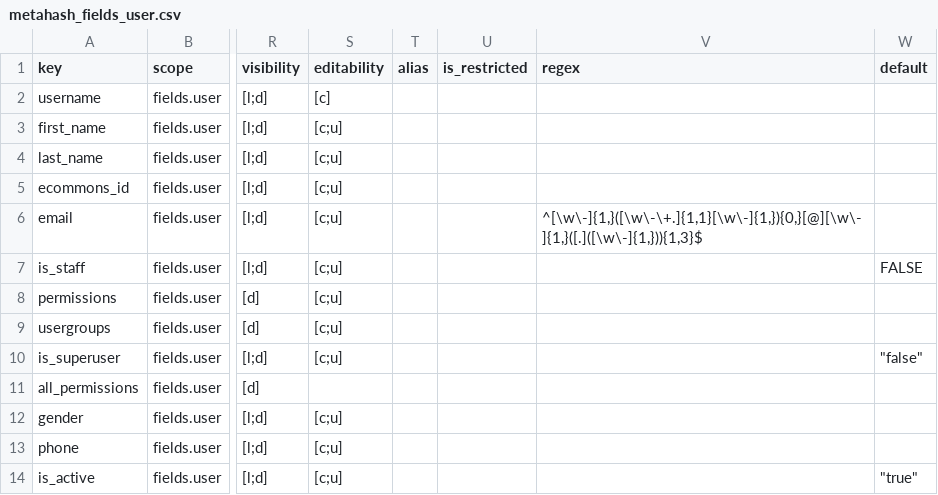
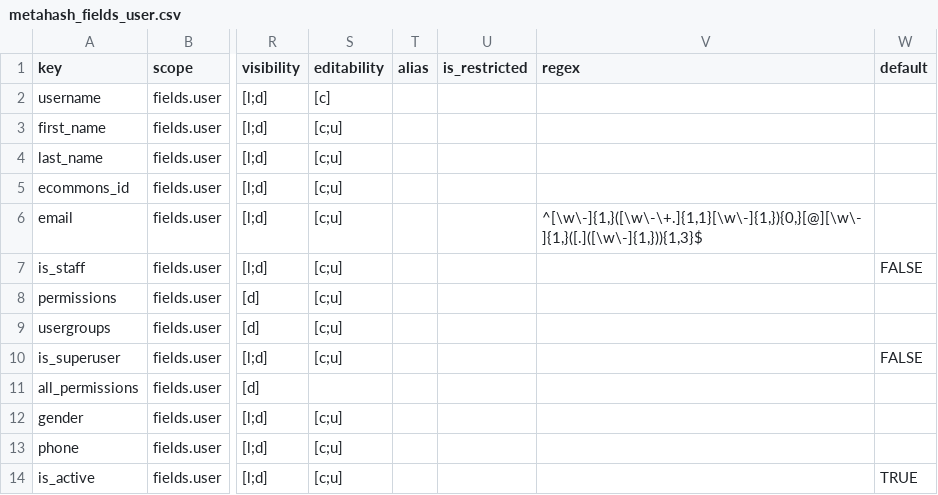
Before and after one commit to seanderickson/lims, a CSV file: reports/static/api_init/metahash_fields_user.csv, drawn as a sheet; only a part is shown, gaps mark what is left out; the diff names each change by its address in the sheet, - before the commit and + after, or states it on an @@ line.

Commit message:
is_superuser false default

```diff
--- a/reports/static/api_init/metahash_fields_user.csv
+++ b/reports/static/api_init/metahash_fields_user.csv
-W10 (default): "false"
+W10 (default): FALSE
-W14 (default): "true"
+W14 (default): TRUE
```
